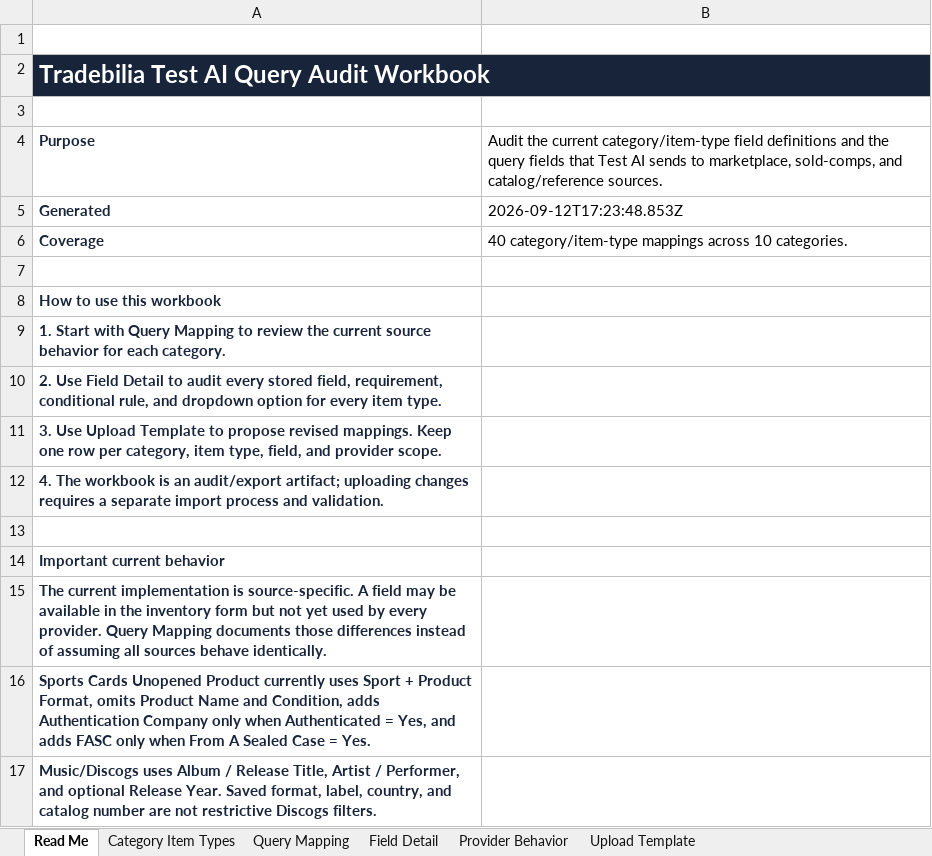
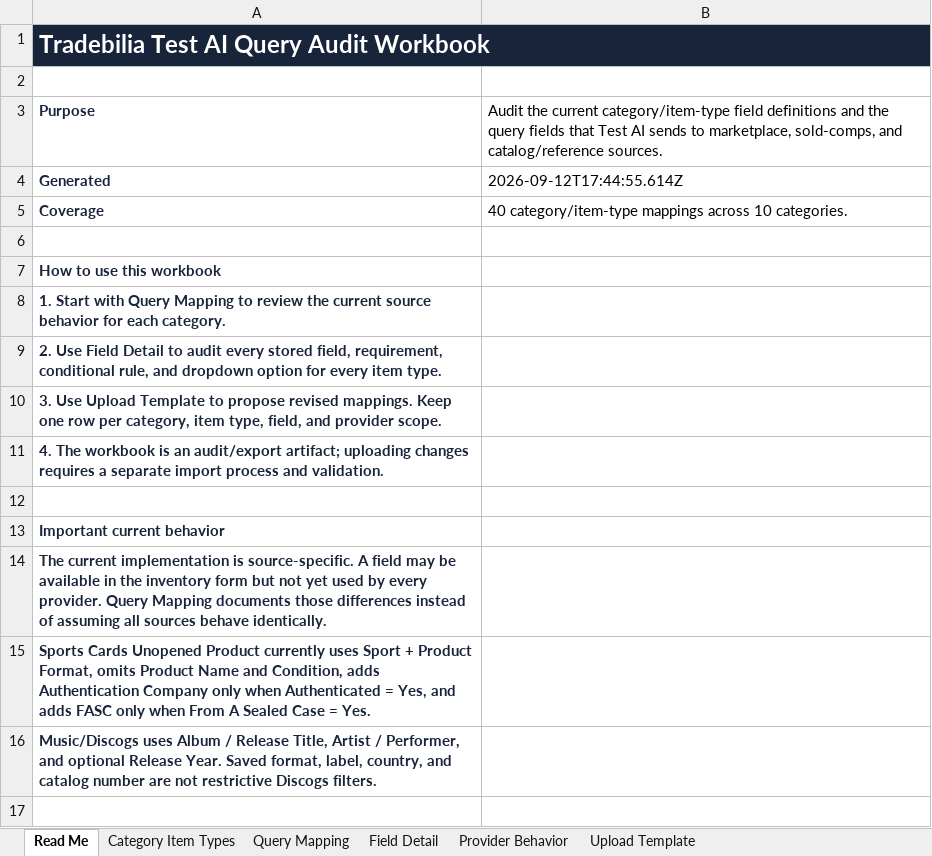
Before and after one commit to tradebilia/collectors-barter, an Excel workbook: exports/tradebilia_test_ai_query_audit.xlsx, sheet Read Me, drawn as a sheet; values as stored, in another font and other column widths than the file's, no borders; removed rows and columns are numbered as before the commit, all else as after; the diff names each change by its address in the sheet, - before the commit and + after, or states it on an @@ line.

```diff
--- a/exports/tradebilia_test_ai_query_audit.xlsx (sheet Read Me)
+++ b/exports/tradebilia_test_ai_query_audit.xlsx (sheet Read Me)
-row 1: (empty)
-B4: 2026-09-12T17:23:48.853Z
+B4: 2026-09-12T17:44:55.614Z
```
Also changed, not shown: sheet Query Mapping, sheet Provider Behavior, sheet Upload Template, sheet Category Item Types, sheet Field Detail, 4 other files.
